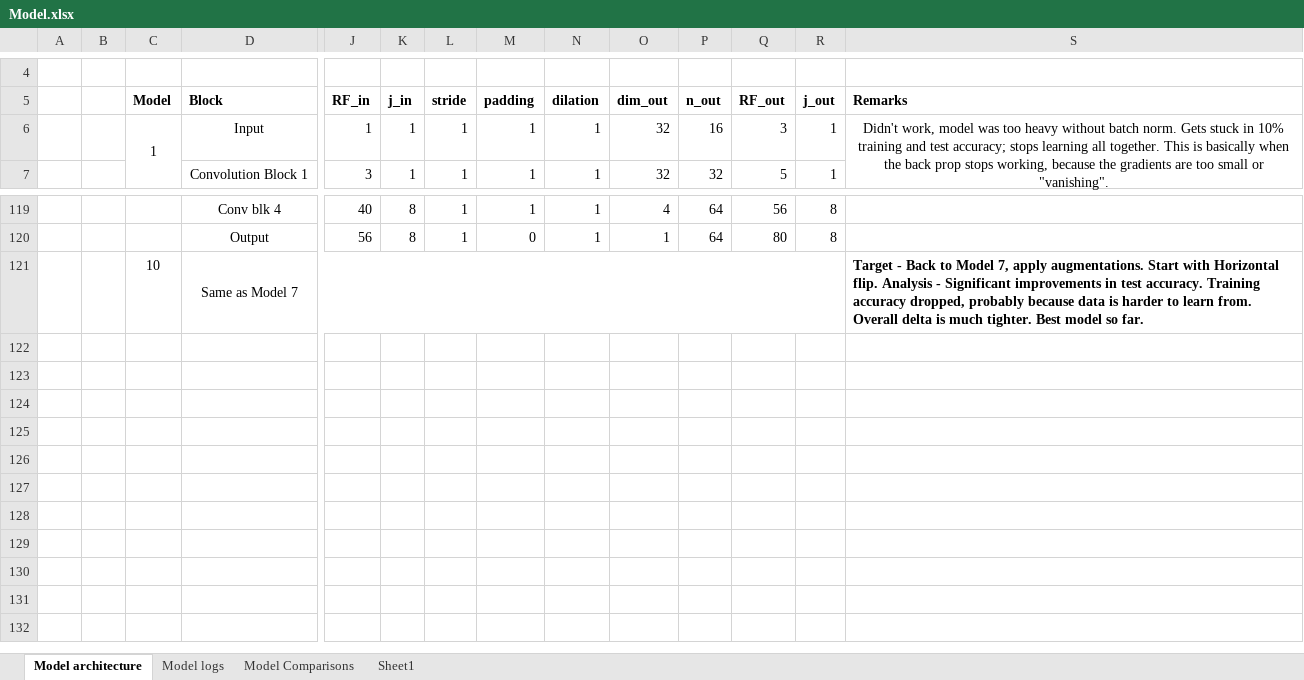
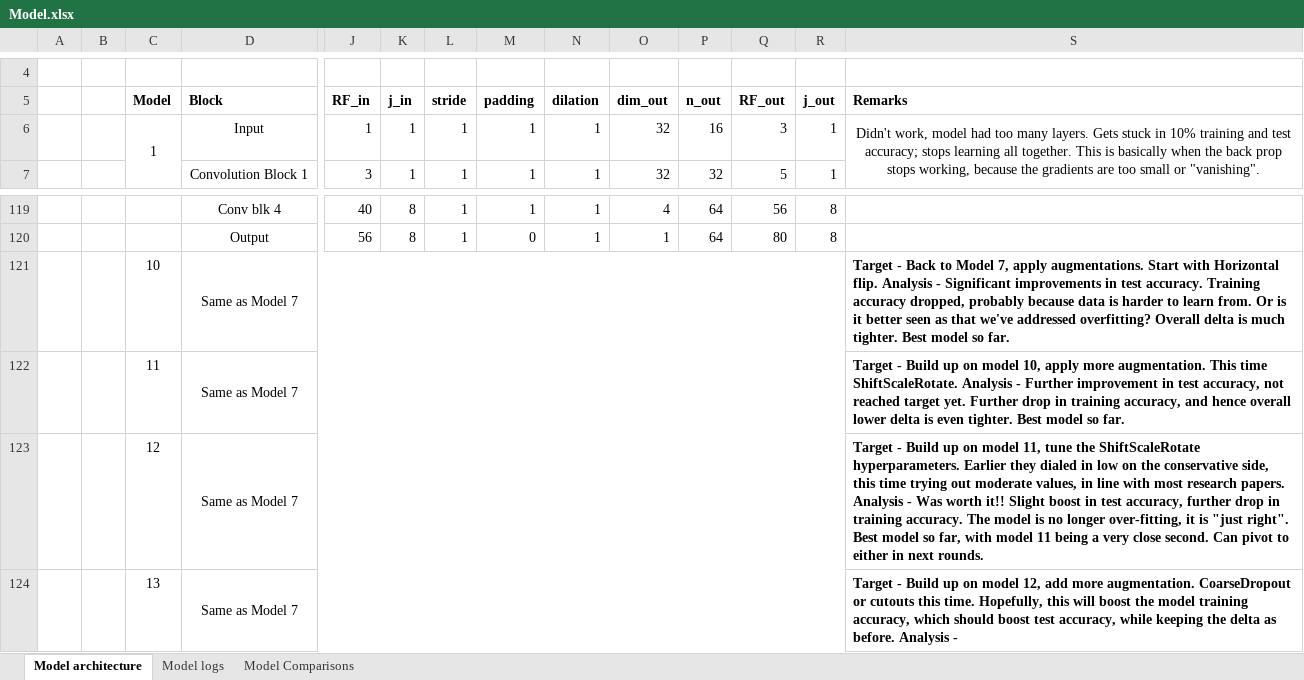
Before and after one commit to atiwari751/ERA-V3-S8-assignment, an Excel workbook: Model.xlsx, sheet Model architecture, drawn as a sheet; only a part is shown, gaps mark what is left out; values as stored, in another font and other column widths than the file's, no borders; rows hold the shown columns only; the diff names each change by its address in the sheet, - before the commit and + after, or states it on an @@ line.

Commit message:
Model 11

```diff
--- a/Model.xlsx (sheet Model architecture)
+++ b/Model.xlsx (sheet Model architecture)
-sheet tab: Sheet1
-S6 (Remarks): …work, model was too heavy without batch norm. Gets stuck…
+S6 (Remarks): …work, model had too many layers. Gets stuck…
-S121 (Remarks): …learn from. Overall delta…
+S121 (Remarks): …learn from. Or is it better seen as that we've addressed overfitting? Overall delta…
+row 122:  |  | 11 | Same as Model 7 |  |  |  |  |  |  |  |  |  | Target - Build up on model 10, apply more augmentation. This time ShiftScaleRotate. Analysis - Further improvement in test accuracy, not reached target yet. Further drop in training accuracy, and hence overall lower delta is even tighter. Best model so far.
+row 123:  |  | 12 | Same as Model 7 |  |  |  |  |  |  |  |  |  | Target - Build up on model 11, tune the ShiftScaleRotate hyperparameters. Earlier they dialed in low on the conservative side, this time trying out moderate values, in line with most research papers. Analysis - Was worth it!! Slight boost in test accuracy, further drop in training accuracy. The model is no longer over-fitting, it is "just right". Best model so far, with model 11 being a very close second. Can pivot to either in next rounds.
+row 124:  |  | 13 | Same as Model 7 |  |  |  |  |  |  |  |  |  | Target - Build up on model 12, add more augmentation. CoarseDropout or cutouts this time. Hopefully, this will boost the model training accuracy, which should boost test accuracy, while keeping the delta as before. Analysis -
```
Also changed, not shown: sheet Model logs, sheet Model Comparisons, charts or pictures, 1 other file.
